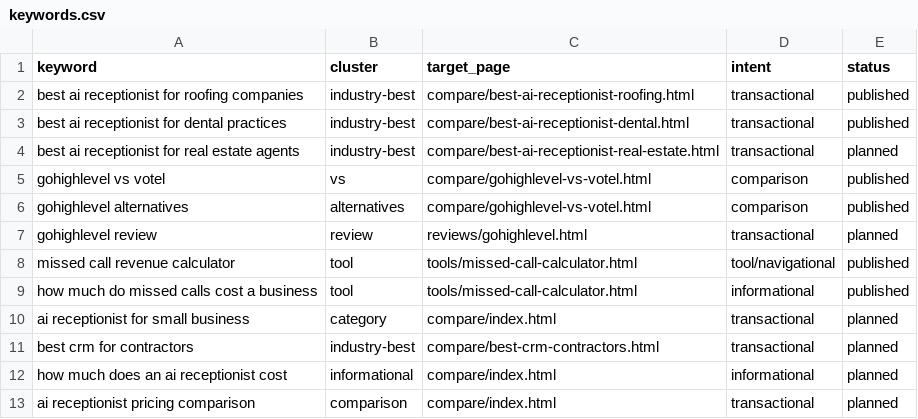
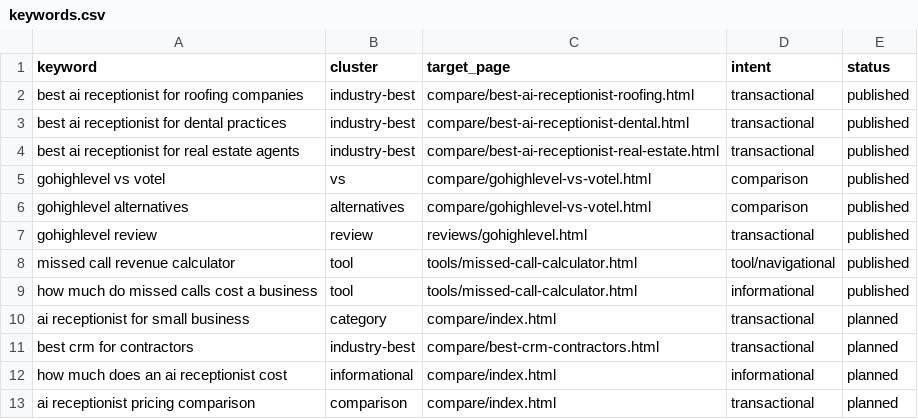
Before and after one commit to Blhickam80/io.net, a CSV file: seo/keywords.csv, drawn as a sheet.

```diff
--- a/seo/keywords.csv
+++ b/seo/keywords.csv
@@ -3,6 +3,6 @@ best ai receptionist for roofing companies,industry-best,compare/best-ai-recepti
 best ai receptionist for dental practices,industry-best,compare/best-ai-receptionist-dental.html,transactional,published
-best ai receptionist for real estate agents,industry-best,compare/best-ai-receptionist-real-estate.html,transactional,planned
+best ai receptionist for real estate agents,industry-best,compare/best-ai-receptionist-real-estate.html,transactional,published
 gohighlevel vs votel,vs,compare/gohighlevel-vs-votel.html,comparison,published
 gohighlevel alternatives,alternatives,compare/gohighlevel-vs-votel.html,comparison,published
-gohighlevel review,review,reviews/gohighlevel.html,transactional,planned
+gohighlevel review,review,reviews/gohighlevel.html,transactional,published
 missed call revenue calculator,tool,tools/missed-call-calculator.html,tool/navigational,published
```
Also changed, not shown: 9 other files.
